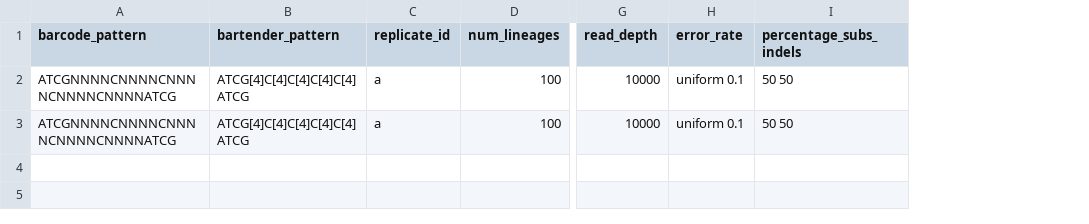
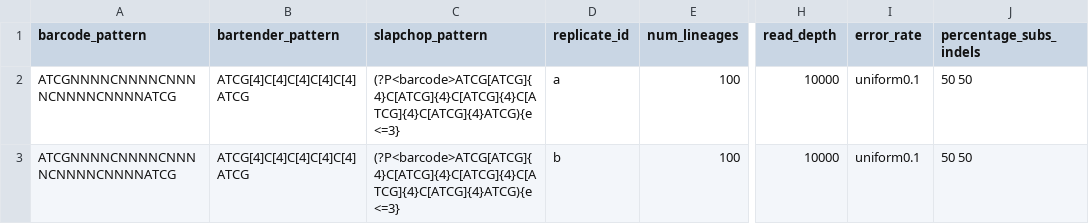
Before and after one commit to sashaflevy/Guide-to-bar-seq, a CSV file: scripts/parameters_simulations.csv, drawn as a sheet; only a part is shown, gaps mark what is left out; addresses are those after the commit; the diff names each change by its address in the sheet, - before the commit and + after, or states it on an @@ line.

Commit message:
Added in slapchop. Needed a bug fix tho.

```diff
--- a/scripts/parameters_simulations.csv
+++ b/scripts/parameters_simulations.csv
+column C (slapchop_pattern), rows 2-3: (?P<barcode>ATCG[ATCG]{4}C[ATCG]{4}C[ATCG]{4}C[ATCG]{4}C[ATCG]{4}ATCG){e<=3} | (?P<barcode>ATCG[ATCG]{4}C[ATCG]{4}C[ATCG]{4}C[ATCG]{4}C[ATCG]{4}ATCG){e<=3}
-I2:I3 (error_rate): uniform 0.1
+I2:I3 (error_rate): uniform0.1
-D3 (replicate_id): a
+D3 (replicate_id): b
```
Also changed, not shown: 2 other files.
